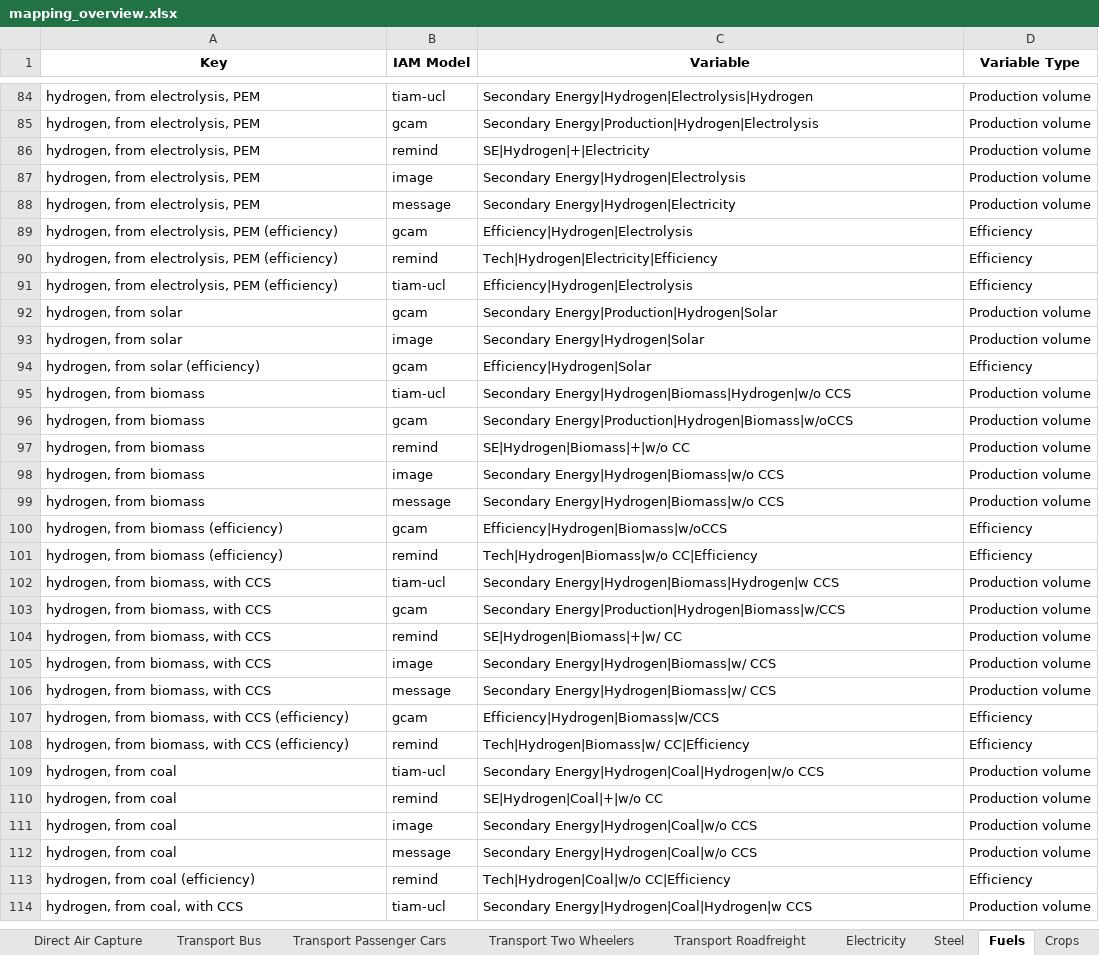
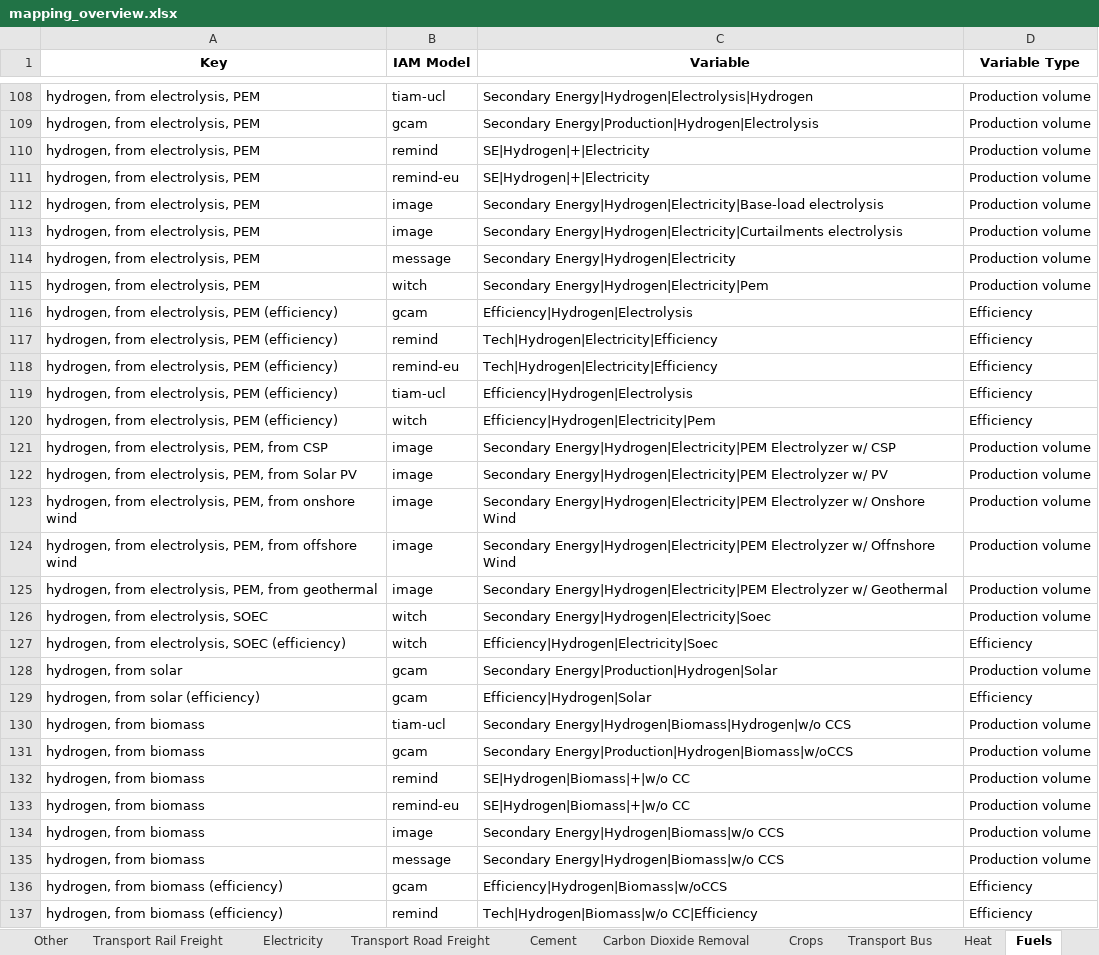
Before and after one commit to Laboratory-for-Energy-Systems-Analysis/PyamDashView, an Excel workbook: dev/mapping_overview.xlsx, sheet Fuels, drawn as a sheet; only a part is shown, gaps mark what is left out; the shorter side is filled out with more unchanged rows; values as stored, in another font and other column widths than the file's, no borders; removed rows and columns are numbered as before the commit, all else as after; the diff covers the shown part only; the diff names each change by its address in the sheet, - before the commit and + after, or states it on an @@ line.

```diff
--- a/dev/mapping_overview.xlsx (sheet Fuels)
+++ b/dev/mapping_overview.xlsx (sheet Fuels)
-sheet tab: Direct Air Capture
-sheet tab: Transport Roadfreight
+sheet tab: Transport Rail Freight
+sheet tab: Transport Road Freight
@@ sheet tab order changed: Other | Transport Rail Freight | Electricity | Transport Road Freight | Cement | Carbon Dioxide Removal | Crops | Transport Bus | Heat | Fuels @@
+row 111: hydrogen, from electrolysis, PEM | remind-eu | SE|Hydrogen|+|Electricity | Production volume
-C112 (Variable): Secondary Energy|Hydrogen|Electrolysis
+C112 (Variable): Secondary Energy|Hydrogen|Electricity|Base-load electrolysis
+row 113: hydrogen, from electrolysis, PEM | image | Secondary Energy|Hydrogen|Electricity|Curtailments electrolysis | Production volume
+row 115: hydrogen, from electrolysis, PEM | witch | Secondary Energy|Hydrogen|Electricity|Pem | Production volume
+row 118: hydrogen, from electrolysis, PEM (efficiency) | remind-eu | Tech|Hydrogen|Electricity|Efficiency | Efficiency
+row 120: hydrogen, from electrolysis, PEM (efficiency) | witch | Efficiency|Hydrogen|Electricity|Pem | Efficiency
+row 121: hydrogen, from electrolysis, PEM, from CSP | image | Secondary Energy|Hydrogen|Electricity|PEM Electrolyzer w/ CSP | Production volume
+row 122: hydrogen, from electrolysis, PEM, from Solar PV | image | Secondary Energy|Hydrogen|Electricity|PEM Electrolyzer w/ PV | Production volume
+row 123: hydrogen, from electrolysis, PEM, from onshore wind | image | Secondary Energy|Hydrogen|Electricity|PEM Electrolyzer w/ Onshore Wind | Production volume
+row 124: hydrogen, from electrolysis, PEM, from offshore wind | image | Secondary Energy|Hydrogen|Electricity|PEM Electrolyzer w/ Offnshore Wind | Production volume
+row 125: hydrogen, from electrolysis, PEM, from geothermal | image | Secondary Energy|Hydrogen|Electricity|PEM Electrolyzer w/ Geothermal | Production volume
+row 126: hydrogen, from electrolysis, SOEC | witch | Secondary Energy|Hydrogen|Electricity|Soec | Production volume
+row 127: hydrogen, from electrolysis, SOEC (efficiency) | witch | Efficiency|Hydrogen|Electricity|Soec | Efficiency
-row 93: hydrogen, from solar | image | Secondary Energy|Hydrogen|Solar | Production volume
+row 133: hydrogen, from biomass | remind-eu | SE|Hydrogen|Biomass|+|w/o CC | Production volume
```
Also changed, not shown: 59 added rows, 2 removed rows and 23 edited cells elsewhere in this sheet, sheet Steel, sheet Heat, sheet Transport Passenger Cars, sheet Carbon Dioxide Removal, sheet Electricity, sheet Transport Two Wheelers, 4 more sheets, other sheet tabs, 2 other files.
